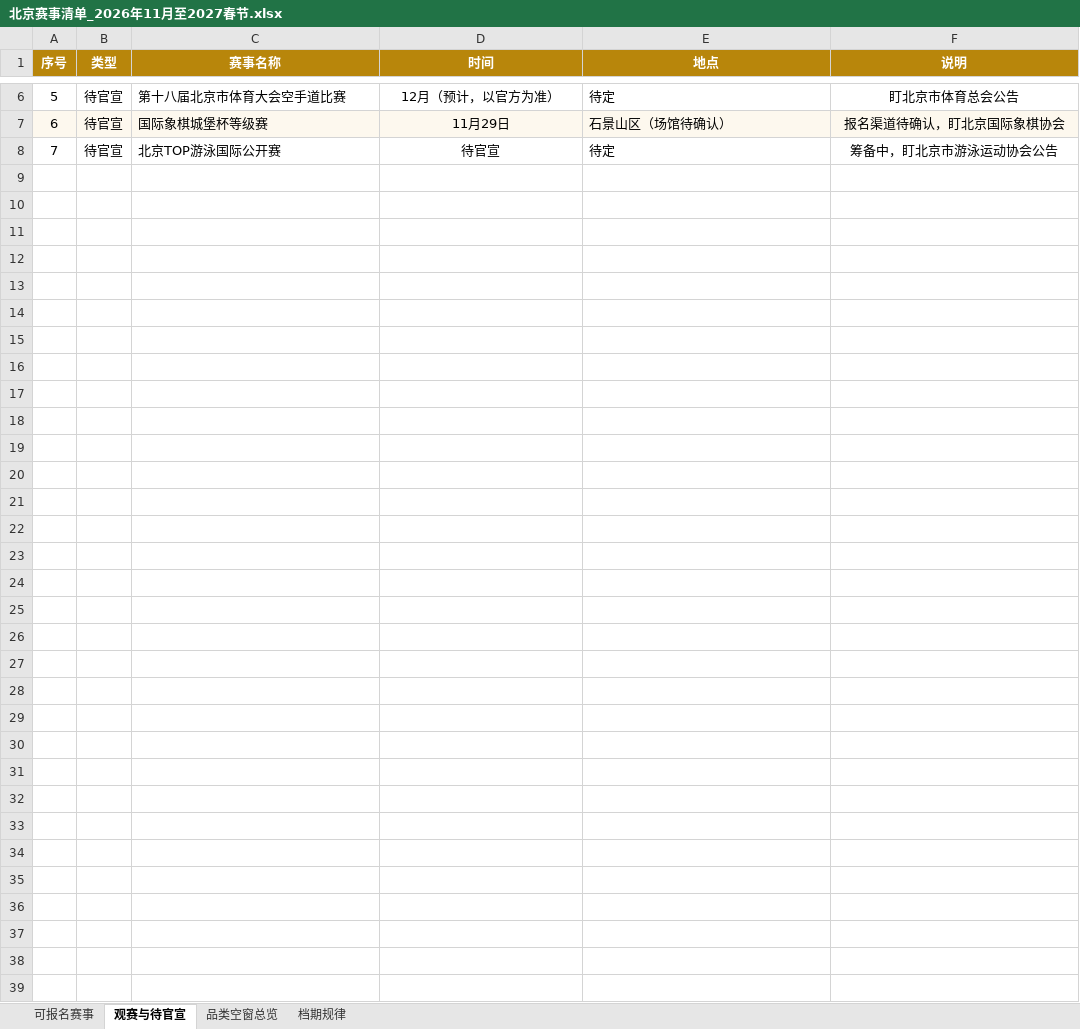
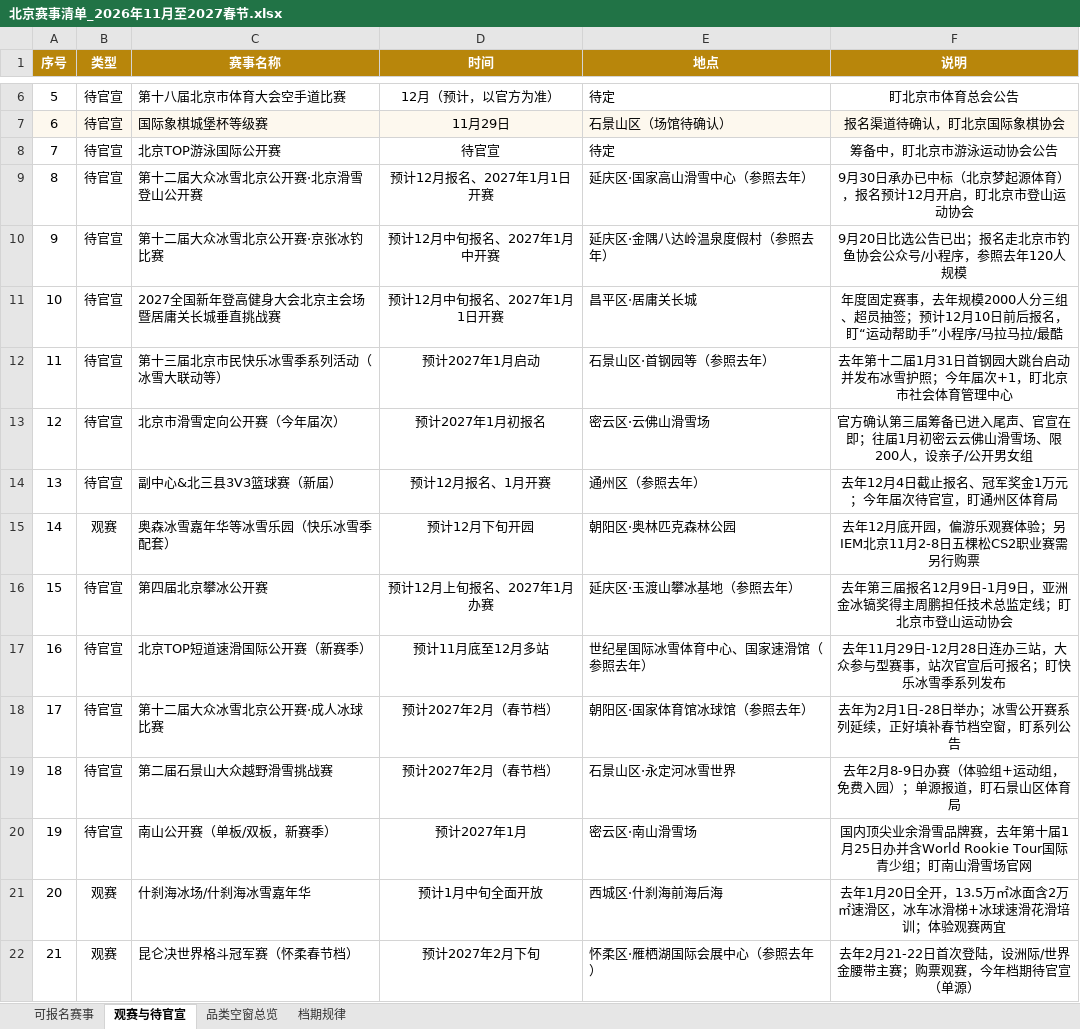
Before and after one commit to dengpao522/Sports-Event-Collection, an Excel workbook: 赛事清单/北京赛事清单_2026年11月至2027春节.xlsx, sheet 观赛与待官宣, drawn as a sheet; only a part is shown, gaps mark what is left out; values as stored, in another font and other column widths than the file's, no borders; charts and pictures not drawn; the diff names each change by its address in the sheet, - before the commit and + after, or states it on an @@ line.

Commit message:
feat: 北京赛事清单深挖二轮——可报名36场/观赛待官宣21条，补齐春节档与冰雪具体赛
一轮经最酷平台等渠道新增23场可报名+7条待官宣；二轮闭环乒协杯/网球总决赛实锤、确认棋类汇智弈渠道，新增7条观赛待官宣（攀冰/TOP短道速滑/成人冰球/石景山越野滑雪/南山公开赛/什刹海/昆仑决），空窗与档期规律同步修正

```diff
--- a/赛事清单/北京赛事清单_2026年11月至2027春节.xlsx (sheet 观赛与待官宣)
+++ b/赛事清单/北京赛事清单_2026年11月至2027春节.xlsx (sheet 观赛与待官宣)
+row 9: 8 | 待官宣 | 第十二届大众冰雪北京公开赛·北京滑雪登山公开赛 | 预计12月报名、2027年1月1日开赛 | 延庆区·国家高山滑雪中心（参照去年） | 9月30日承办已中标（北京梦起源体育），报名预计12月开启，盯北京市登山运动协会
+row 10: 9 | 待官宣 | 第十二届大众冰雪北京公开赛·京张冰钓比赛 | 预计12月中旬报名、2027年1月中开赛 | 延庆区·金隅八达岭温泉度假村（参照去年） | 9月20日比选公告已出；报名走北京市钓鱼协会公众号/小程序，参照去年120人规模
+row 11: 10 | 待官宣 | 2027全国新年登高健身大会北京主会场暨居庸关长城垂直挑战赛 | 预计12月中旬报名、2027年1月1日开赛 | 昌平区·居庸关长城 | 年度固定赛事，去年规模2000人分三组、超员抽签；预计12月10日前后报名，盯“运动帮助手”小程序/马拉马拉/最酷
+row 12: 11 | 待官宣 | 第十三届北京市民快乐冰雪季系列活动（冰雪大联动等） | 预计2027年1月启动 | 石景山区·首钢园等（参照去年） | 去年第十二届1月31日首钢园大跳台启动并发布冰雪护照；今年届次+1，盯北京市社会体育管理中心
+row 13: 12 | 待官宣 | 北京市滑雪定向公开赛（今年届次） | 预计2027年1月初报名 | 密云区·云佛山滑雪场 | 官方确认第三届筹备已进入尾声、官宣在即；往届1月初密云云佛山滑雪场、限200人，设亲子/公开男女组
+row 14: 13 | 待官宣 | 副中心&北三县3V3篮球赛（新届） | 预计12月报名、1月开赛 | 通州区（参照去年） | 去年12月4日截止报名、冠军奖金1万元；今年届次待官宣，盯通州区体育局
+row 15: 14 | 观赛 | 奥森冰雪嘉年华等冰雪乐园（快乐冰雪季配套） | 预计12月下旬开园 | 朝阳区·奥林匹克森林公园 | 去年12月底开园，偏游乐观赛体验；另IEM北京11月2-8日五棵松CS2职业赛需另行购票
+row 16: 15 | 待官宣 | 第四届北京攀冰公开赛 | 预计12月上旬报名、2027年1月办赛 | 延庆区·玉渡山攀冰基地（参照去年） | 去年第三届报名12月9日-1月9日，亚洲金冰镐奖得主周鹏担任技术总监定线；盯北京市登山运动协会
+row 17: 16 | 待官宣 | 北京TOP短道速滑国际公开赛（新赛季） | 预计11月底至12月多站 | 世纪星国际冰雪体育中心、国家速滑馆（参照去年） | 去年11月29日-12月28日连办三站，大众参与型赛事，站次官宣后可报名；盯快乐冰雪季系列发布
+row 18: 17 | 待官宣 | 第十二届大众冰雪北京公开赛·成人冰球比赛 | 预计2027年2月（春节档） | 朝阳区·国家体育馆冰球馆（参照去年） | 去年为2月1日-28日举办；冰雪公开赛系列延续，正好填补春节档空窗，盯系列公告
+row 19: 18 | 待官宣 | 第二届石景山大众越野滑雪挑战赛 | 预计2027年2月（春节档） | 石景山区·永定河冰雪世界 | 去年2月8-9日办赛（体验组+运动组，免费入园）；单源报道，盯石景山区体育局
+row 20: 19 | 待官宣 | 南山公开赛（单板/双板，新赛季） | 预计2027年1月 | 密云区·南山滑雪场 | 国内顶尖业余滑雪品牌赛，去年第十届1月25日办并含World Rookie Tour国际青少组；盯南山滑雪场官网
+row 21: 20 | 观赛 | 什刹海冰场/什刹海冰雪嘉年华 | 预计1月中旬全面开放 | 西城区·什刹海前海后海 | 去年1月20日全开，13.5万㎡冰面含2万㎡速滑区，冰车冰滑梯+冰球速滑花滑培训；体验观赛两宜
+row 22: 21 | 观赛 | 昆仑决世界格斗冠军赛（怀柔春节档） | 预计2027年2月下旬 | 怀柔区·雁栖湖国际会展中心（参照去年） | 去年2月21-22日首次登陆，设洲际/世界金腰带主赛；购票观赛，今年档期待官宣（单源）
```
Also changed, not shown: sheet 可报名赛事, sheet 品类空窗总览, sheet 档期规律, charts or pictures.
